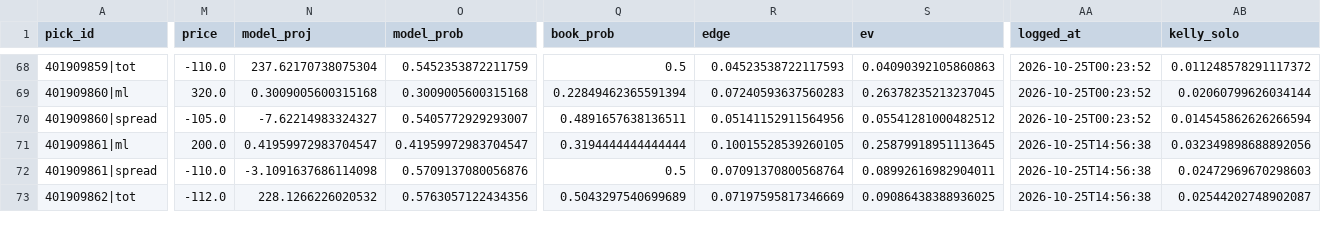
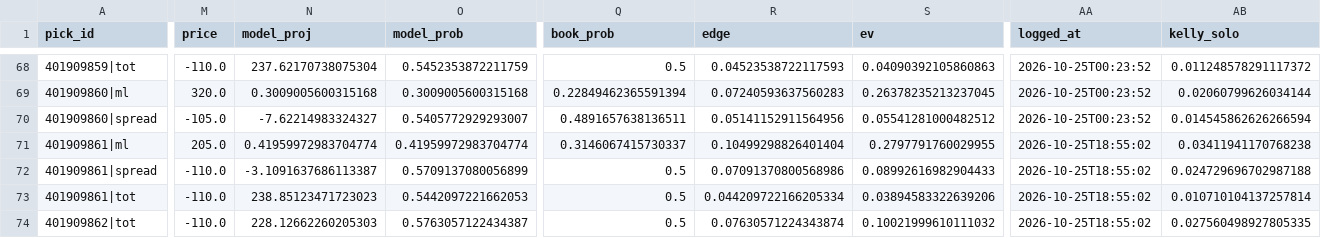
Before and after one commit to WallStreetQ/nba-model, a CSV file: model/picks.csv, drawn as a sheet; only a part is shown, gaps mark what is left out; addresses are those after the commit; rows hold the shown columns only; the diff covers the shown part only; the diff names each change by its address in the sheet, - before the commit and + after, or states it on an @@ line.

```diff
--- a/model/picks.csv
+++ b/model/picks.csv
-M71 (price): 200.0
+M71 (price): 205.0
-N71 (model_proj): 0.41959972983704547
+N71 (model_proj): 0.41959972983704774
-O71 (model_prob): 0.41959972983704547
+O71 (model_prob): 0.41959972983704774
-Q71 (book_prob): 0.3194444444444444
+Q71 (book_prob): 0.3146067415730337
-R71 (edge): 0.10015528539260105
+R71 (edge): 0.10499298826401404
-S71 (ev): 0.25879918951113645
+S71 (ev): 0.2797791760029955
-AA71:AA72 (logged_at): 2026-10-25T14:56:38
+AA71:AA72 (logged_at): 2026-10-25T18:55:02
-AB71 (kelly_solo): 0.032349898688892056
+AB71 (kelly_solo): 0.03411941170768238
-N72 (model_proj): -3.1091637686114098
+N72 (model_proj): -3.1091637686113387
-O72 (model_prob): 0.5709137080056876
+O72 (model_prob): 0.5709137080056899
-R72 (edge): 0.07091370800568764
+R72 (edge): 0.07091370800568986
-S72 (ev): 0.08992616982904011
+S72 (ev): 0.08992616982904433
-AB72 (kelly_solo): 0.02472969670298603
+AB72 (kelly_solo): 0.024729696702987188
+row 73: 401909861|tot | -110.0 | 238.85123471723023 | 0.5442097221662053 | 0.5 | 0.044209722166205334 | 0.03894583322639206 | 2026-10-25T18:55:02 | 0.010710104137257814
-M74 (price): -112.0
+M74 (price): -110.0
-N74 (model_proj): 228.1266226020532
+N74 (model_proj): 228.12662260205303
-O74 (model_prob): 0.5763057122434356
+O74 (model_prob): 0.5763057122434387
-Q74 (book_prob): 0.5043297540699689
+Q74 (book_prob): 0.5
-R74 (edge): 0.07197595817346669
+R74 (edge): 0.07630571224343874
-S74 (ev): 0.09086438388936025
+S74 (ev): 0.10021999610111032
-AA74 (logged_at): 2026-10-25T14:56:38
+AA74 (logged_at): 2026-10-25T18:55:02
-AB74 (kelly_solo): 0.02544202748902087
+AB74 (kelly_solo): 0.027560498927805335
```
Also changed, not shown: 28 edited cells elsewhere in this file, model/prediction_log.csv, 6 other files.
